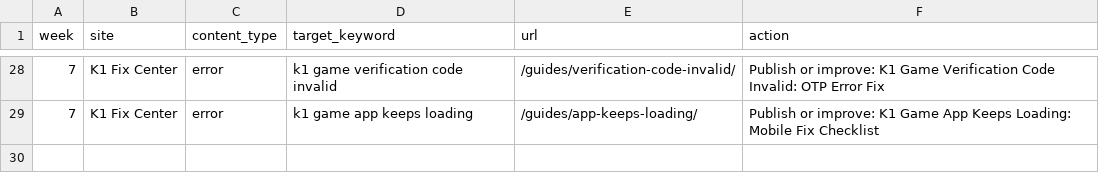
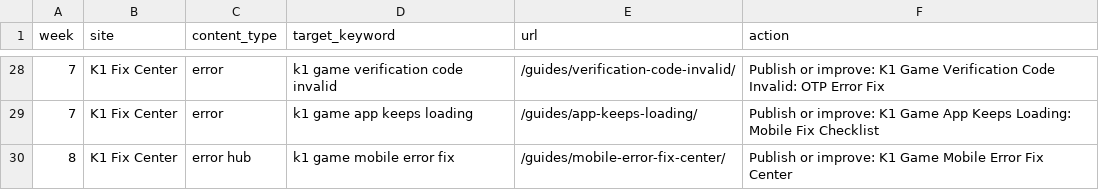
Before and after one commit to alexgkbet888-web/k1bonuspk.com, a CSV file: CONTENT-CALENDAR.csv, drawn as a sheet; only a part is shown, gaps mark what is left out.

Commit message:
Publish k1bonuspk.com ranking refresh d22f862

```diff
--- a/CONTENT-CALENDAR.csv
+++ b/CONTENT-CALENDAR.csv
@@ -29 +29,2 @@ week,site,content_type,target_keyword,url,action
 7,"K1 Fix Center","error","k1 game app keeps loading","/guides/app-keeps-loading/","Publish or improve: K1 Game App Keeps Loading: Mobile Fix Checklist"
+8,"K1 Fix Center","error hub","k1 game mobile error fix","/guides/mobile-error-fix-center/","Publish or improve: K1 Game Mobile Error Fix Center"
```
